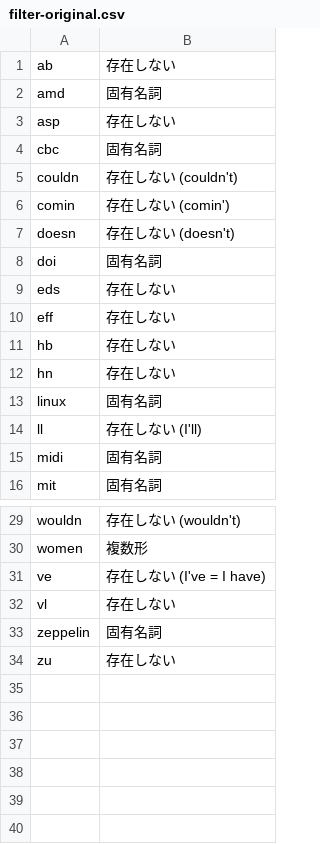
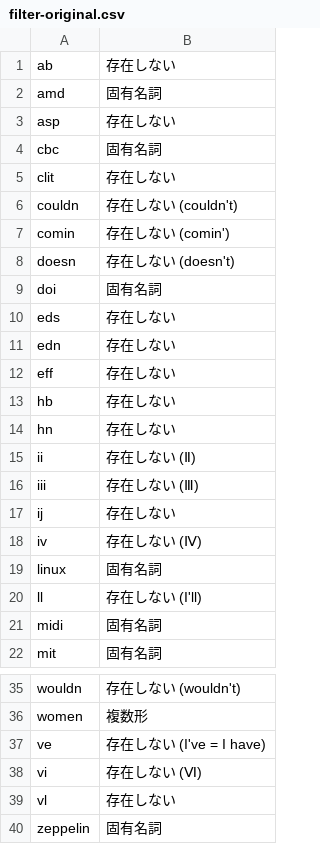
Before and after one commit to marmooo/mGSL, a CSV file: filter-original.csv, drawn as a sheet; only a part is shown, gaps mark what is left out; the shorter side is filled out with more unchanged rows.

```diff
--- a/filter-original.csv
+++ b/filter-original.csv
@@ -4,2 +4,3 @@ asp,存在しない
 cbc,固有名詞
+clit,存在しない
 couldn,存在しない (couldn't)
@@ -9,2 +10,3 @@ doi,固有名詞
 eds,存在しない
+edn,存在しない
 eff,存在しない
@@ -12,2 +14,6 @@ hb,存在しない
 hn,存在しない
+ii,存在しない (Ⅱ)
+iii,存在しない (Ⅲ)
+ij,存在しない
+iv,存在しない (Ⅳ)
 linux,固有名詞
@@ -31,2 +37,3 @@ women,複数形
 ve,存在しない (I've = I have)
+vi,存在しない (Ⅵ)
 vl,存在しない
```
Also changed, not shown: def.csv, dist/mGSL.csv, 1 other file.
